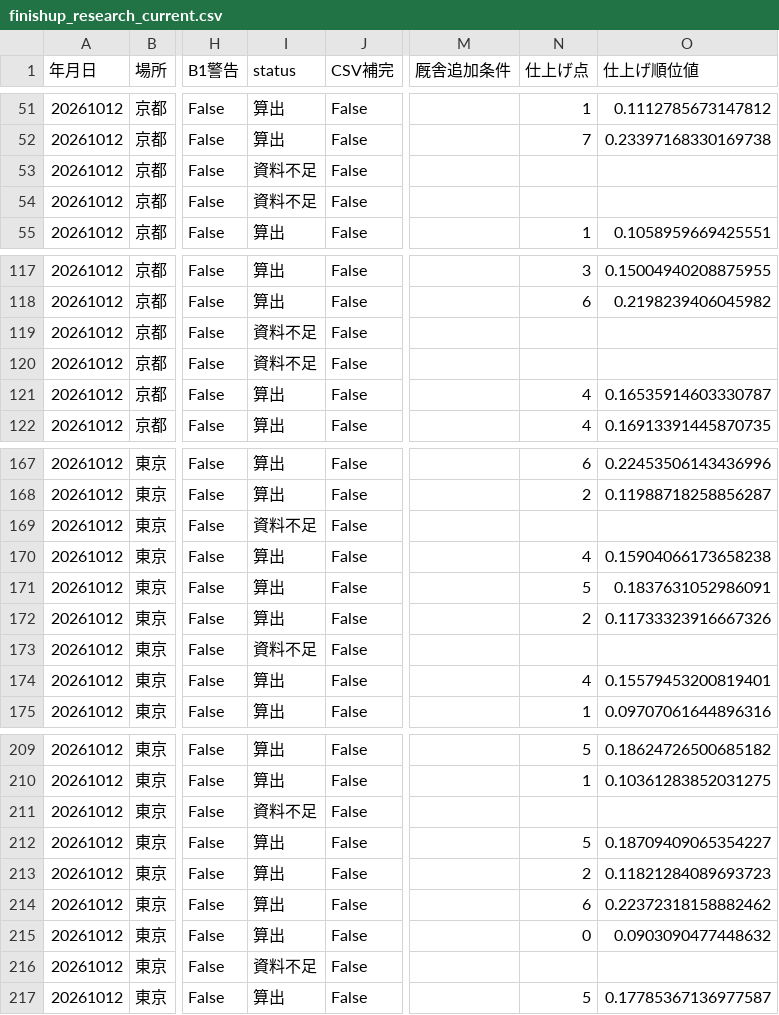
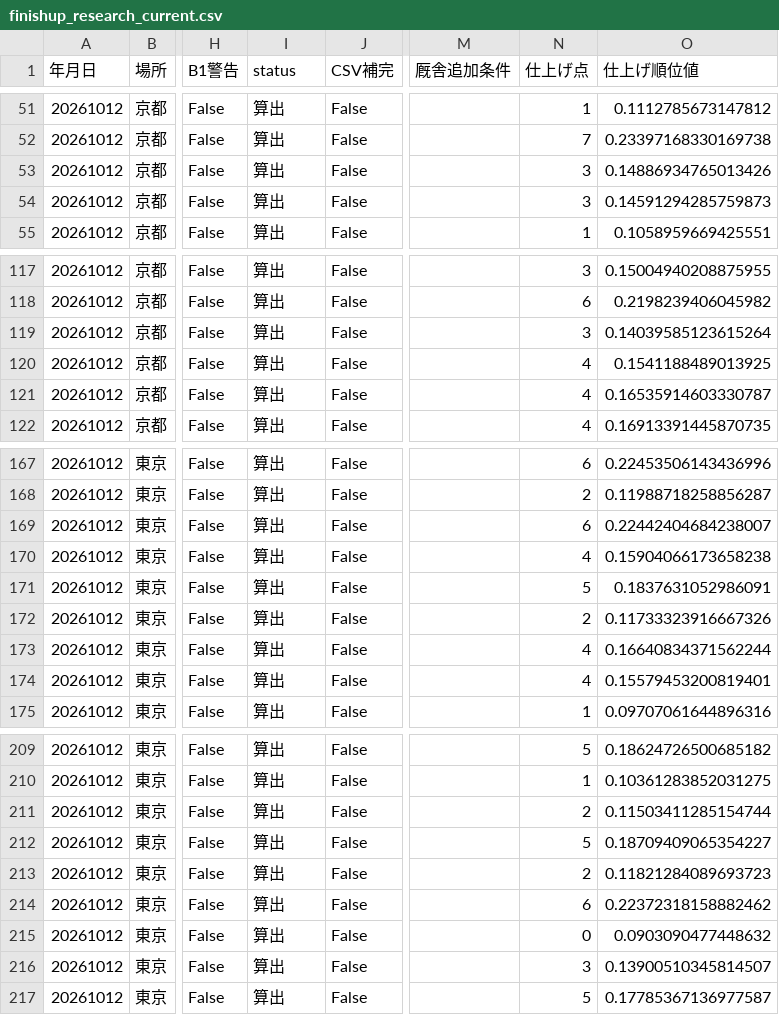
Before and after one commit to tauros555/Runaways-Nexus, a CSV file: data/finishup_research_current.csv, drawn as a sheet; only a part is shown, gaps mark what is left out; the diff covers the shown part only; the diff names each change by its address in the sheet, - before the commit and + after, or states it on an @@ line.

```diff
--- a/data/finishup_research_current.csv
+++ b/data/finishup_research_current.csv
-I53:I54 (status): 資料不足
+I53:I54 (status): 算出
-N53:N54 (仕上げ点): (empty)
+N53:N54 (仕上げ点): 3
-O53 (仕上げ順位値): (empty)
+O53 (仕上げ順位値): 0.14886934765013426
-O54 (仕上げ順位値): (empty)
+O54 (仕上げ順位値): 0.14591294285759873
-I119:I120 (status): 資料不足
+I119:I120 (status): 算出
-N119 (仕上げ点): (empty)
+N119 (仕上げ点): 3
-O119 (仕上げ順位値): (empty)
+O119 (仕上げ順位値): 0.14039585123615264
-N120 (仕上げ点): (empty)
+N120 (仕上げ点): 4
-O120 (仕上げ順位値): (empty)
+O120 (仕上げ順位値): 0.1541188489013925
-I169 (status): 資料不足
+I169 (status): 算出
-N169 (仕上げ点): (empty)
+N169 (仕上げ点): 6
-O169 (仕上げ順位値): (empty)
+O169 (仕上げ順位値): 0.22442404684238007
-I173 (status): 資料不足
+I173 (status): 算出
-N173 (仕上げ点): (empty)
+N173 (仕上げ点): 4
-O173 (仕上げ順位値): (empty)
+O173 (仕上げ順位値): 0.16640834371562244
-I211 (status): 資料不足
+I211 (status): 算出
-N211 (仕上げ点): (empty)
+N211 (仕上げ点): 2
-O211 (仕上げ順位値): (empty)
+O211 (仕上げ順位値): 0.11503411285154744
-I216 (status): 資料不足
+I216 (status): 算出
-N216 (仕上げ点): (empty)
+N216 (仕上げ点): 3
-O216 (仕上げ順位値): (empty)
+O216 (仕上げ順位値): 0.13900510345814507
```
Also changed, not shown: 54 edited cells elsewhere in this file, 1 other file.
